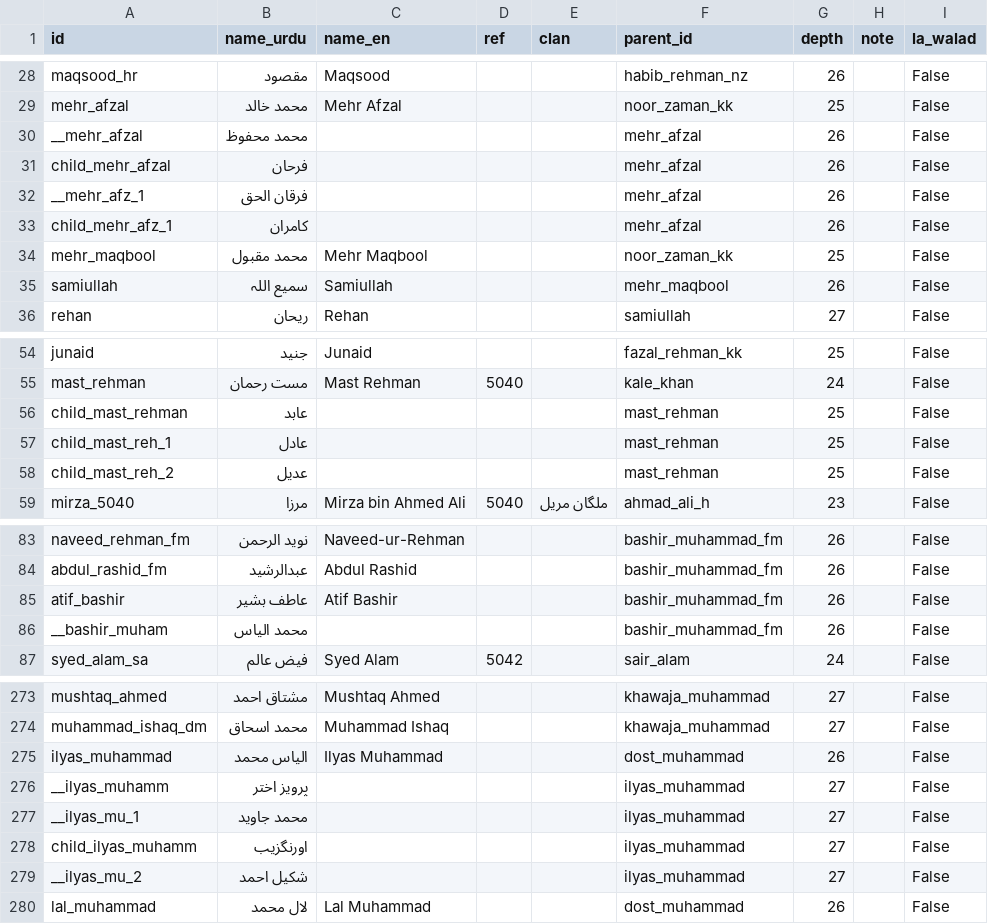
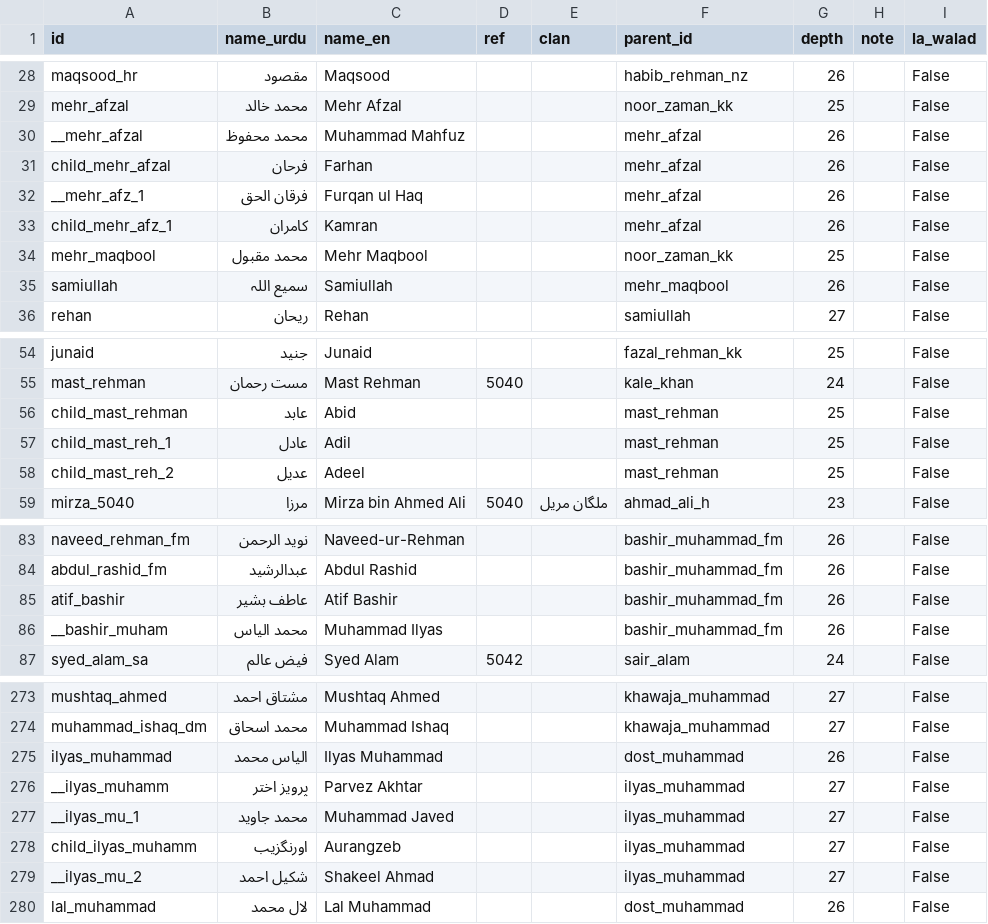
Before and after one commit to htahir6200/family_tree, a CSV file: all_names_full.csv, drawn as a sheet; only a part is shown, gaps mark what is left out; the diff covers the shown part only.

```diff
--- a/all_names_full.csv
+++ b/all_names_full.csv
@@ -29,6 +29,6 @@ maqsood_hr,مقصود,Maqsood,,,habib_rehman_nz,26,,False
 mehr_afzal,محمد خالد,Mehr Afzal,,,noor_zaman_kk,25,,False
-__mehr_afzal,محمد محفوظ,,,,mehr_afzal,26,,False
-child_mehr_afzal,فرحان,,,,mehr_afzal,26,,False
-__mehr_afz_1,فرقان الحق,,,,mehr_afzal,26,,False
-child_mehr_afz_1,کامران,,,,mehr_afzal,26,,False
+__mehr_afzal,محمد محفوظ,Muhammad Mahfuz,,,mehr_afzal,26,,False
+child_mehr_afzal,فرحان,Farhan,,,mehr_afzal,26,,False
+__mehr_afz_1,فرقان الحق,Furqan ul Haq,,,mehr_afzal,26,,False
+child_mehr_afz_1,کامران,Kamran,,,mehr_afzal,26,,False
 mehr_maqbool,محمد مقبول,Mehr Maqbool,,,noor_zaman_kk,25,,False
@@ -55,5 +55,5 @@ junaid,جنید,Junaid,,,fazal_rehman_kk,25,,False
 mast_rehman,مست رحمان,Mast Rehman,5040,,kale_khan,24,,False
-child_mast_rehman,عابد,,,,mast_rehman,25,,False
-child_mast_reh_1,عادل,,,,mast_rehman,25,,False
-child_mast_reh_2,عدیل,,,,mast_rehman,25,,False
+child_mast_rehman,عابد,Abid,,,mast_rehman,25,,False
+child_mast_reh_1,عادل,Adil,,,mast_rehman,25,,False
+child_mast_reh_2,عدیل,Adeel,,,mast_rehman,25,,False
 mirza_5040,مرزا,Mirza bin Ahmed Ali,5040,ملگان مریل,ahmad_ali_h,23,,False
@@ -85,3 +85,3 @@ abdul_rashid_fm,عبدالرشید,Abdul Rashid,,,bashir_muhammad_fm,26,,False
 atif_bashir,عاطف بشیر,Atif Bashir,,,bashir_muhammad_fm,26,,False
-__bashir_muham,محمد الیاس,,,,bashir_muhammad_fm,26,,False
+__bashir_muham,محمد الیاس,Muhammad Ilyas,,,bashir_muhammad_fm,26,,False
 syed_alam_sa,فیض عالم,Syed Alam,5042,,sair_alam,24,,False
@@ -275,6 +275,6 @@ muhammad_ishaq_dm,محمد اسحاق,Muhammad Ishaq,,,khawaja_muhammad,27,,Fals
 ilyas_muhammad,الیاس محمد,Ilyas Muhammad,,,dost_muhammad,26,,False
-__ilyas_muhamm,پرویز اختر,,,,ilyas_muhammad,27,,False
-__ilyas_mu_1,محمد جاوید,,,,ilyas_muhammad,27,,False
-child_ilyas_muhamm,اورنگزیب,,,,ilyas_muhammad,27,,False
-__ilyas_mu_2,شکیل احمد,,,,ilyas_muhammad,27,,False
+__ilyas_muhamm,پرویز اختر,Parvez Akhtar,,,ilyas_muhammad,27,,False
+__ilyas_mu_1,محمد جاوید,Muhammad Javed,,,ilyas_muhammad,27,,False
+child_ilyas_muhamm,اورنگزیب,Aurangzeb,,,ilyas_muhammad,27,,False
+__ilyas_mu_2,شکیل احمد,Shakeel Ahmad,,,ilyas_muhammad,27,,False
 lal_muhammad,لال محمد,Lal Muhammad,,,dost_muhammad,26,,False
```
Also changed, not shown: 41 edited cells elsewhere in this file, all_names_full_new.csv, review_sheet.csv, 4 other files.
